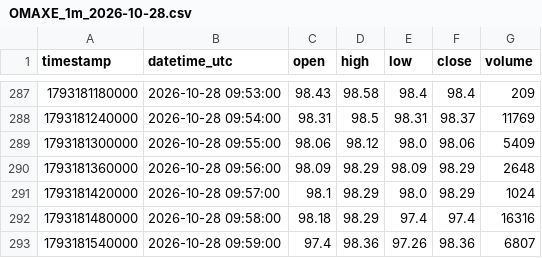
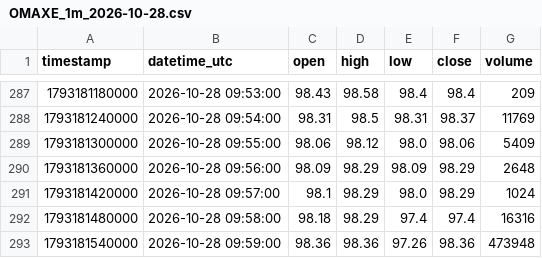
Before and after one commit to parshant65-lang/India-Stocks-1801-1830-Historical-Data, a CSV file: OMAXE/1m/2026/10/OMAXE_1m_2026-10-28.csv, drawn as a sheet; only a part is shown, gaps mark what is left out.

```diff
--- a/OMAXE/1m/2026/10/OMAXE_1m_2026-10-28.csv
+++ b/OMAXE/1m/2026/10/OMAXE_1m_2026-10-28.csv
@@ -292,2 +292,2 @@ timestamp,datetime_utc,open,high,low,close,volume
 1793181480000,2026-10-28 09:58:00,98.18,98.29,97.4,97.4,16316
-1793181540000,2026-10-28 09:59:00,97.4,98.36,97.26,98.36,6807
+1793181540000,2026-10-28 09:59:00,98.36,98.36,97.26,98.36,473948
```
Also changed, not shown: OMAXAUTO/1m/2026/10/OMAXAUTO_1m_2026-10-21.csv, OMNI/1m/2026/10/OMNI_1m_2026-10-28.csv, 53 other files.
